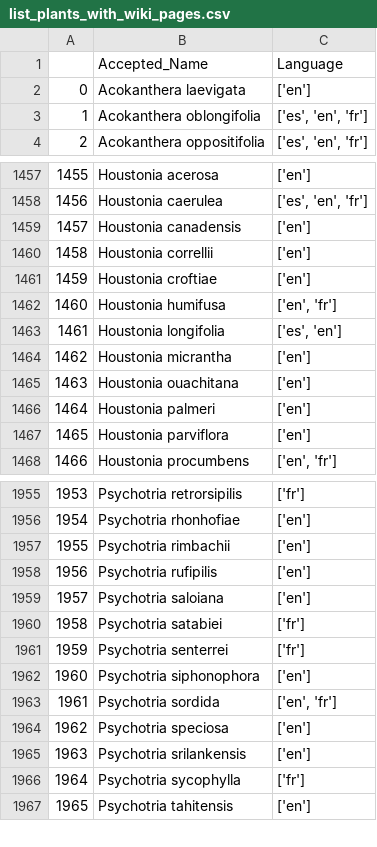
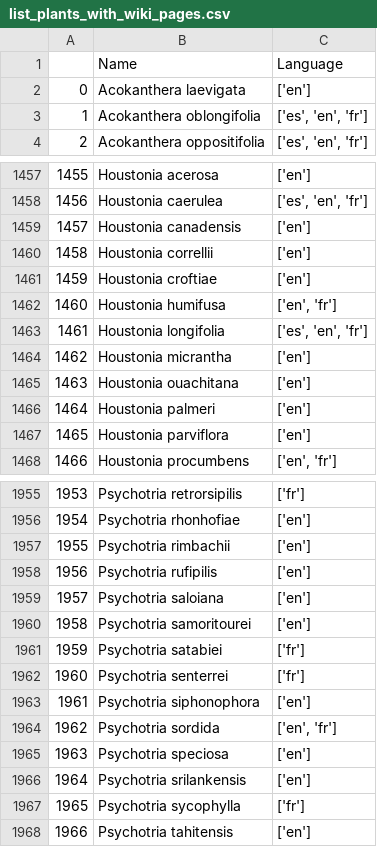
Before and after one commit to alrichardbollans/mining_trait_data, a CSV file: wikipedia_vars/outputs/list_plants_with_wiki_pages.csv, drawn as a sheet; only a part is shown, gaps mark what is left out; addresses are those after the commit; the diff names each change by its address in the sheet, - before the commit and + after, or states it on an @@ line.

Commit message:
Find more hits and fix outputs

```diff
--- a/wikipedia_vars/outputs/list_plants_with_wiki_pages.csv
+++ b/wikipedia_vars/outputs/list_plants_with_wiki_pages.csv
-B1: Accepted_Name
+B1: Name
-C1463: ['es', 'en']
+C1463: ['es', 'en', 'fr']
+row 1960: 1958 | Psychotria samoritourei | ['en']
@@ column A renumbered from row 1961 down @@
```
Also changed, not shown: 2 other files.
